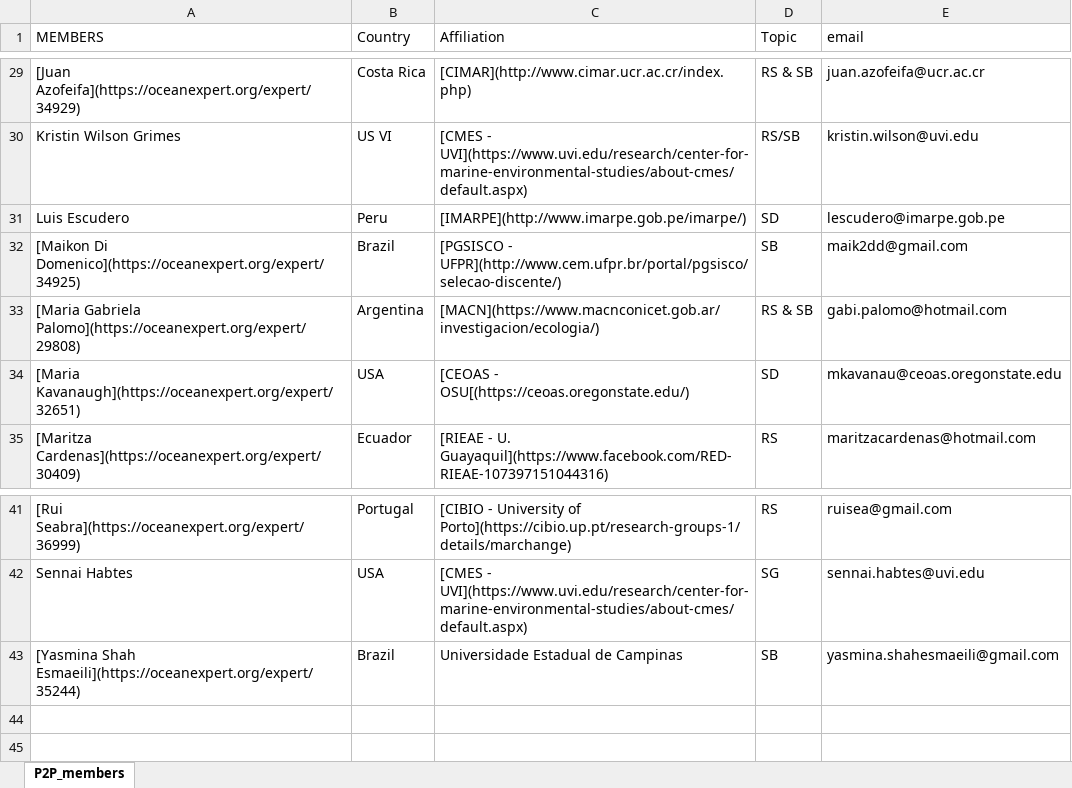
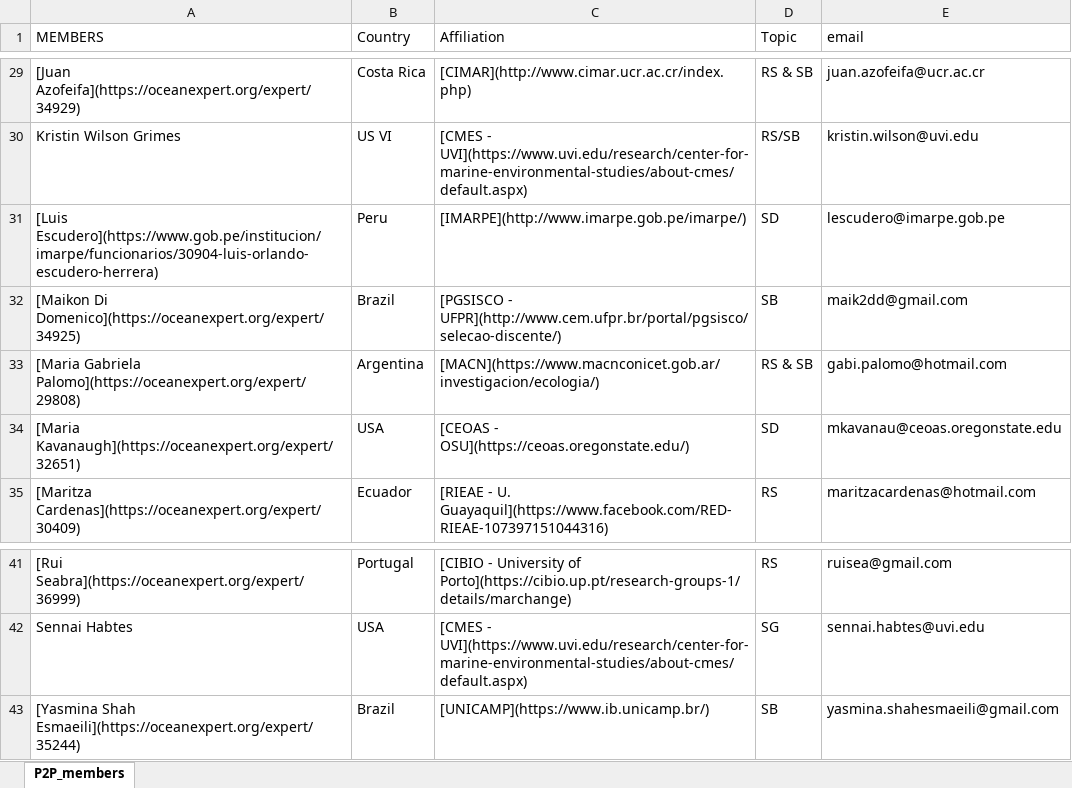
Before and after one commit to marinebon/p2p, an Excel workbook: data/P2P_members_list.xlsx, sheet P2P_members, drawn as a sheet; only a part is shown, gaps mark what is left out; values as stored, in another font and other column widths than the file's, no borders; the diff names each change by its address in the sheet, - before the commit and + after, or states it on an @@ line.

```diff
--- a/data/P2P_members_list.xlsx (sheet P2P_members)
+++ b/data/P2P_members_list.xlsx (sheet P2P_members)
-A31 (MEMBERS): Luis Escudero
+A31 (MEMBERS): [Luis Escudero](https://www.gob.pe/institucion/imarpe/funcionarios/30904-luis-orlando-escudero-herrera)
-C34 (Affiliation): [CEOAS - OSU[(https://ceoas.oregonstate.edu/)
+C34 (Affiliation): [CEOAS - OSU](https://ceoas.oregonstate.edu/)
-C43 (Affiliation): Universidade Estadual de Campinas
+C43 (Affiliation): [UNICAMP](https://www.ib.unicamp.br/)
```
Also changed, not shown: 1 other file.
